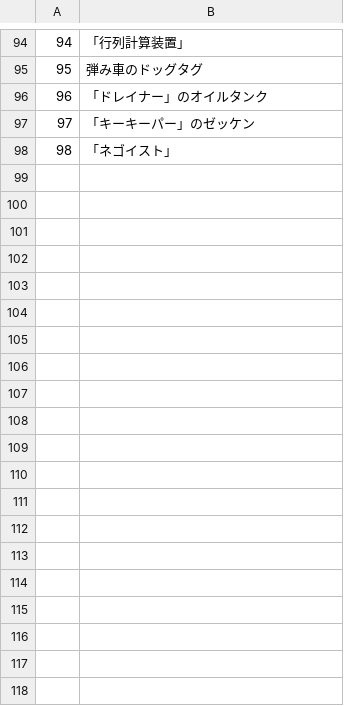
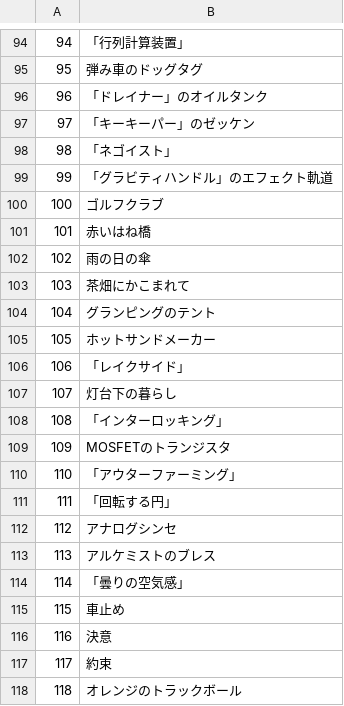
Before and after one commit to AEARIAL/my-app, a CSV file: public/items/ItemName.csv, drawn as a sheet; only a part is shown, gaps mark what is left out; the diff covers the shown part only.

```diff
--- a/public/items/ItemName.csv
+++ b/public/items/ItemName.csv
@@ -98 +98,21 @@
 98,「ネゴイスト」
+99,「グラビティハンドル」のエフェクト軌道
+100,ゴルフクラブ
+101,赤いはね橋
+102,雨の日の傘
+103,茶畑にかこまれて
+104,グランピングのテント
+105,ホットサンドメーカー
+106,「レイクサイド」
+107,灯台下の暮らし
+108,「インターロッキング」
+109,MOSFETのトランジスタ
+110,「アウターファーミング」
+111,「回転する円」
+112,アナログシンセ
+113,アルケミストのブレス
+114,「曇りの空気感」
+115,車止め
+116,決意
+117,約束
+118,オレンジのトラックボール
```
Also changed, not shown: 67 added rows elsewhere in this file, 18 other files.
